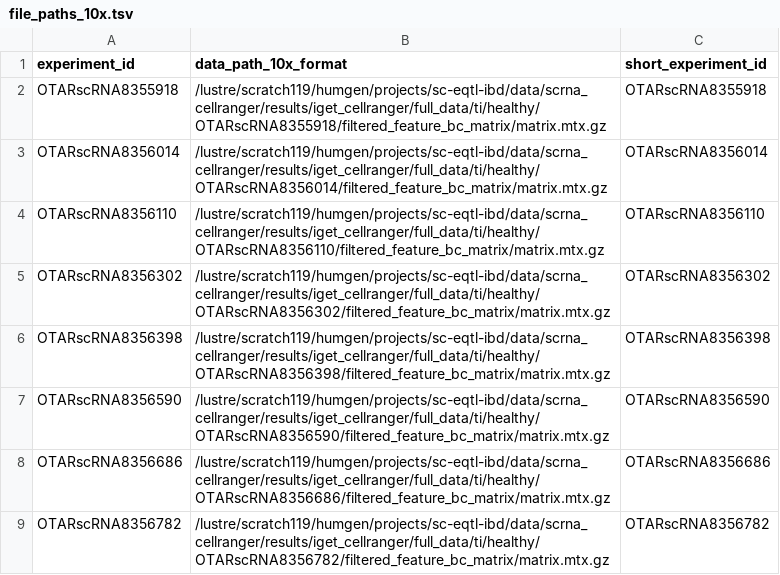
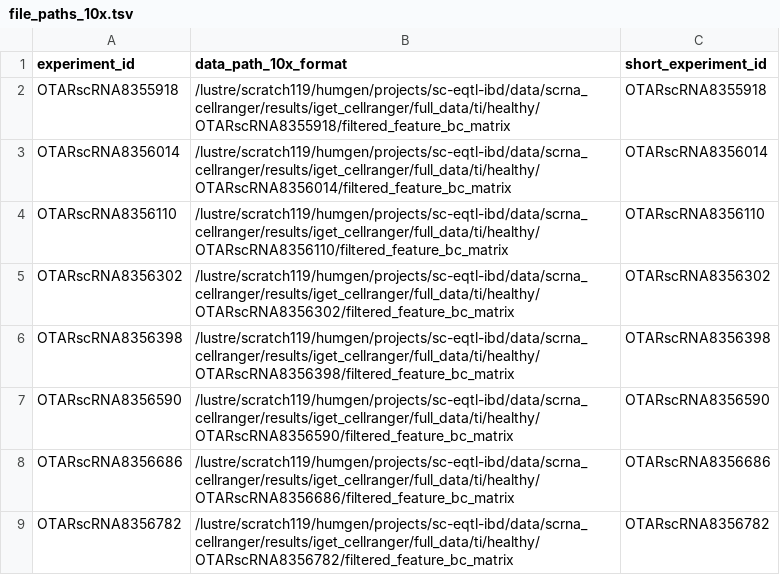
Before and after one commit to ckrilow/dev-ckrilow, a TSV file: studies/gut-freeze002/ti-healthy/file_paths_10x.tsv, drawn as a sheet.

```diff
--- a/studies/gut-freeze002/ti-healthy/file_paths_10x.tsv
+++ b/studies/gut-freeze002/ti-healthy/file_paths_10x.tsv
@@ -1,9 +1,9 @@
 experiment_id	data_path_10x_format	short_experiment_id
-OTARscRNA8355918	/lustre/scratch119/humgen/projects/sc-eqtl-ibd/data/scrna_cellranger/results/iget_cellranger/full_data/ti/healthy/OTARscRNA8355918/filtered_feature_bc_matrix/matrix.mtx.gz	OTARscRNA8355918
-OTARscRNA8356014	/lustre/scratch119/humgen/projects/sc-eqtl-ibd/data/scrna_cellranger/results/iget_cellranger/full_data/ti/healthy/OTARscRNA8356014/filtered_feature_bc_matrix/matrix.mtx.gz	OTARscRNA8356014
-OTARscRNA8356110	/lustre/scratch119/humgen/projects/sc-eqtl-ibd/data/scrna_cellranger/results/iget_cellranger/full_data/ti/healthy/OTARscRNA8356110/filtered_feature_bc_matrix/matrix.mtx.gz	OTARscRNA8356110
-OTARscRNA8356302	/lustre/scratch119/humgen/projects/sc-eqtl-ibd/data/scrna_cellranger/results/iget_cellranger/full_data/ti/healthy/OTARscRNA8356302/filtered_feature_bc_matrix/matrix.mtx.gz	OTARscRNA8356302
-OTARscRNA8356398	/lustre/scratch119/humgen/projects/sc-eqtl-ibd/data/scrna_cellranger/results/iget_cellranger/full_data/ti/healthy/OTARscRNA8356398/filtered_feature_bc_matrix/matrix.mtx.gz	OTARscRNA8356398
-OTARscRNA8356590	/lustre/scratch119/humgen/projects/sc-eqtl-ibd/data/scrna_cellranger/results/iget_cellranger/full_data/ti/healthy/OTARscRNA8356590/filtered_feature_bc_matrix/matrix.mtx.gz	OTARscRNA8356590
-OTARscRNA8356686	/lustre/scratch119/humgen/projects/sc-eqtl-ibd/data/scrna_cellranger/results/iget_cellranger/full_data/ti/healthy/OTARscRNA8356686/filtered_feature_bc_matrix/matrix.mtx.gz	OTARscRNA8356686
-OTARscRNA8356782	/lustre/scratch119/humgen/projects/sc-eqtl-ibd/data/scrna_cellranger/results/iget_cellranger/full_data/ti/healthy/OTARscRNA8356782/filtered_feature_bc_matrix/matrix.mtx.gz	OTARscRNA8356782
+OTARscRNA8355918	/lustre/scratch119/humgen/projects/sc-eqtl-ibd/data/scrna_cellranger/results/iget_cellranger/full_data/ti/healthy/OTARscRNA8355918/filtered_feature_bc_matrix	OTARscRNA8355918
+OTARscRNA8356014	/lustre/scratch119/humgen/projects/sc-eqtl-ibd/data/scrna_cellranger/results/iget_cellranger/full_data/ti/healthy/OTARscRNA8356014/filtered_feature_bc_matrix	OTARscRNA8356014
+OTARscRNA8356110	/lustre/scratch119/humgen/projects/sc-eqtl-ibd/data/scrna_cellranger/results/iget_cellranger/full_data/ti/healthy/OTARscRNA8356110/filtered_feature_bc_matrix	OTARscRNA8356110
+OTARscRNA8356302	/lustre/scratch119/humgen/projects/sc-eqtl-ibd/data/scrna_cellranger/results/iget_cellranger/full_data/ti/healthy/OTARscRNA8356302/filtered_feature_bc_matrix	OTARscRNA8356302
+OTARscRNA8356398	/lustre/scratch119/humgen/projects/sc-eqtl-ibd/data/scrna_cellranger/results/iget_cellranger/full_data/ti/healthy/OTARscRNA8356398/filtered_feature_bc_matrix	OTARscRNA8356398
+OTARscRNA8356590	/lustre/scratch119/humgen/projects/sc-eqtl-ibd/data/scrna_cellranger/results/iget_cellranger/full_data/ti/healthy/OTARscRNA8356590/filtered_feature_bc_matrix	OTARscRNA8356590
+OTARscRNA8356686	/lustre/scratch119/humgen/projects/sc-eqtl-ibd/data/scrna_cellranger/results/iget_cellranger/full_data/ti/healthy/OTARscRNA8356686/filtered_feature_bc_matrix	OTARscRNA8356686
+OTARscRNA8356782	/lustre/scratch119/humgen/projects/sc-eqtl-ibd/data/scrna_cellranger/results/iget_cellranger/full_data/ti/healthy/OTARscRNA8356782/filtered_feature_bc_matrix	OTARscRNA8356782
```
Also changed, not shown: studies/gut-freeze002/ti-cd/file_paths_10x.tsv, studies/gut-freeze002/ti-cd_healthy/file_paths_10x.tsv, 3 other files.
